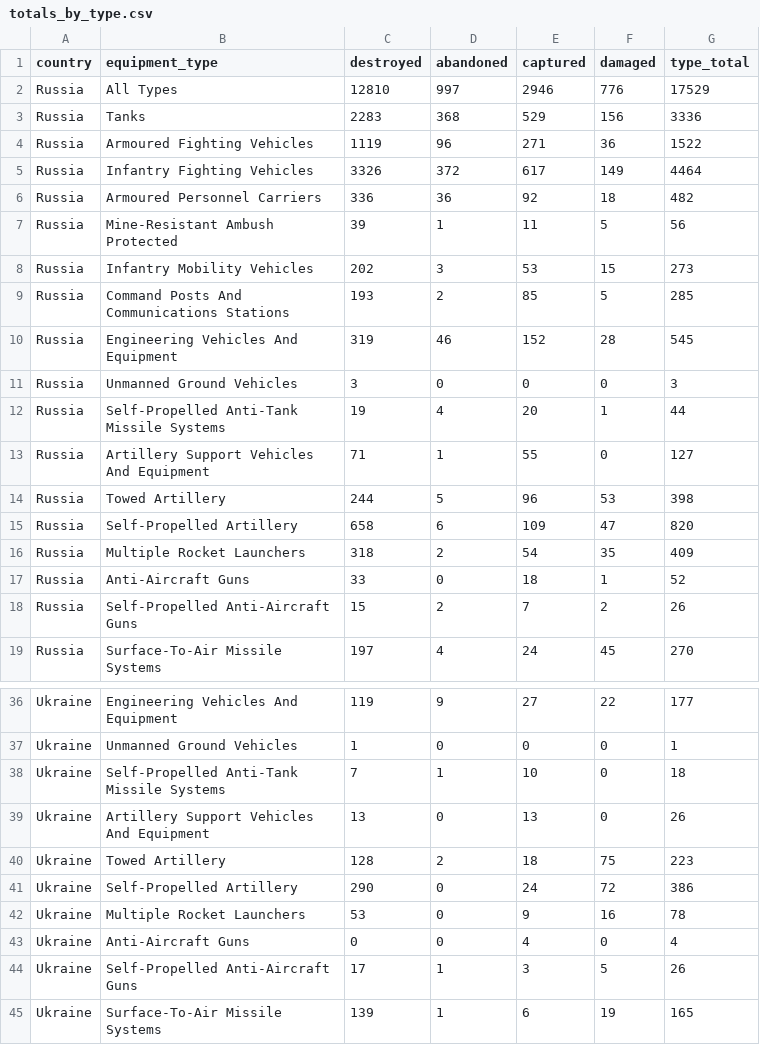
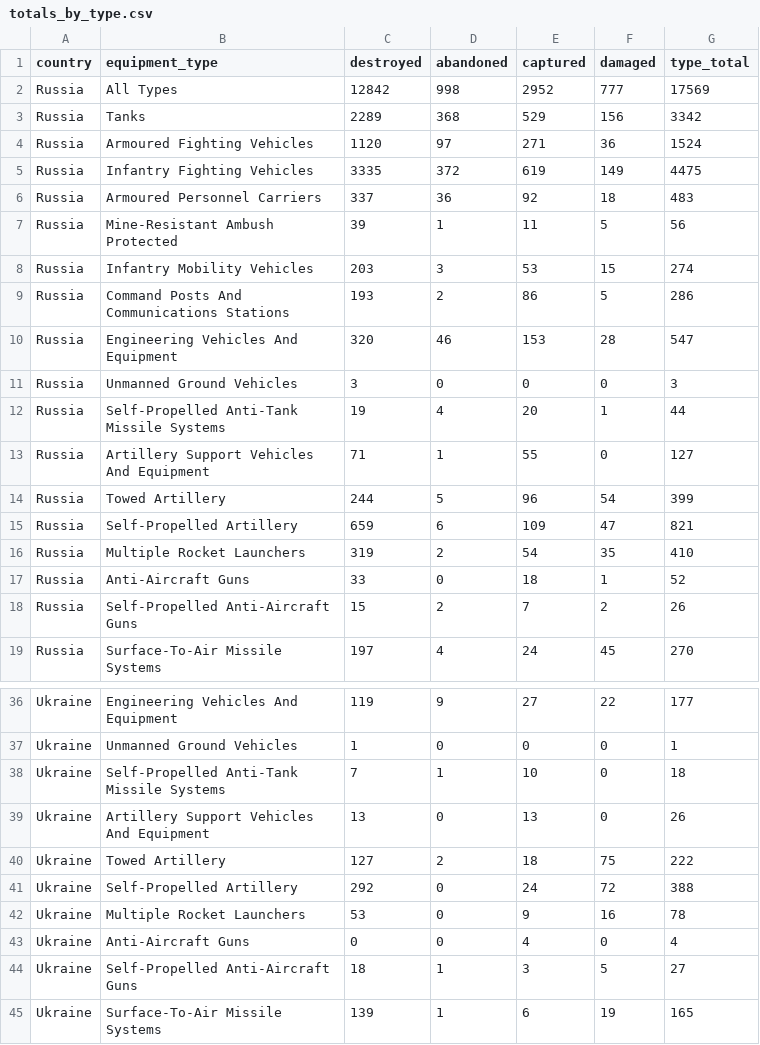
Before and after one commit to scarnecchia/oryx_data, a CSV file: totals_by_type.csv, drawn as a sheet; only a part is shown, gaps mark what is left out; the diff covers the shown part only.

```diff
--- a/totals_by_type.csv
+++ b/totals_by_type.csv
@@ -1,11 +1,11 @@
 country,equipment_type,destroyed,abandoned,captured,damaged,type_total
-Russia,All Types,12810,997,2946,776,17529
-Russia,Tanks,2283,368,529,156,3336
-Russia,Armoured Fighting Vehicles,1119,96,271,36,1522
-Russia,Infantry Fighting Vehicles,3326,372,617,149,4464
-Russia,Armoured Personnel Carriers,336,36,92,18,482
+Russia,All Types,12842,998,2952,777,17569
+Russia,Tanks,2289,368,529,156,3342
+Russia,Armoured Fighting Vehicles,1120,97,271,36,1524
+Russia,Infantry Fighting Vehicles,3335,372,619,149,4475
+Russia,Armoured Personnel Carriers,337,36,92,18,483
 Russia,Mine-Resistant Ambush Protected,39,1,11,5,56
-Russia,Infantry Mobility Vehicles,202,3,53,15,273
-Russia,Command Posts And Communications Stations,193,2,85,5,285
-Russia,Engineering Vehicles And Equipment,319,46,152,28,545
+Russia,Infantry Mobility Vehicles,203,3,53,15,274
+Russia,Command Posts And Communications Stations,193,2,86,5,286
+Russia,Engineering Vehicles And Equipment,320,46,153,28,547
 Russia,Unmanned Ground Vehicles,3,0,0,0,3
@@ -13,5 +13,5 @@ Russia,Self-Propelled Anti-Tank Missile Systems,19,4,20,1,44
 Russia,Artillery Support Vehicles And Equipment,71,1,55,0,127
-Russia,Towed Artillery,244,5,96,53,398
-Russia,Self-Propelled Artillery,658,6,109,47,820
-Russia,Multiple Rocket Launchers,318,2,54,35,409
+Russia,Towed Artillery,244,5,96,54,399
+Russia,Self-Propelled Artillery,659,6,109,47,821
+Russia,Multiple Rocket Launchers,319,2,54,35,410
 Russia,Anti-Aircraft Guns,33,0,18,1,52
@@ -39,7 +39,7 @@ Ukraine,Self-Propelled Anti-Tank Missile Systems,7,1,10,0,18
 Ukraine,Artillery Support Vehicles And Equipment,13,0,13,0,26
-Ukraine,Towed Artillery,128,2,18,75,223
-Ukraine,Self-Propelled Artillery,290,0,24,72,386
+Ukraine,Towed Artillery,127,2,18,75,222
+Ukraine,Self-Propelled Artillery,292,0,24,72,388
 Ukraine,Multiple Rocket Launchers,53,0,9,16,78
 Ukraine,Anti-Aircraft Guns,0,0,4,0,4
-Ukraine,Self-Propelled Anti-Aircraft Guns,17,1,3,5,26
+Ukraine,Self-Propelled Anti-Aircraft Guns,18,1,3,5,27
 Ukraine,"Surface-To-Air Missile Systems
```
Also changed, not shown: 1 added row, 1 removed row and 24 edited cells elsewhere in this file, daily_count.csv, event_abandoned.csv, 5 other files.
